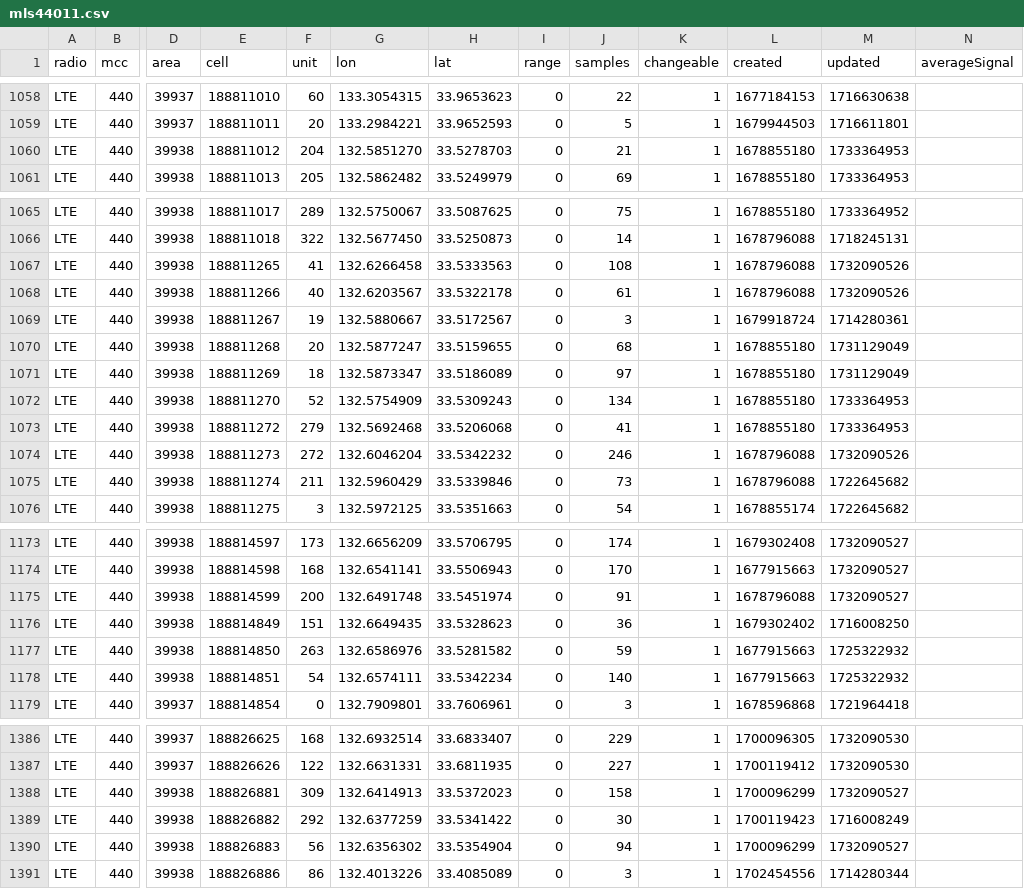
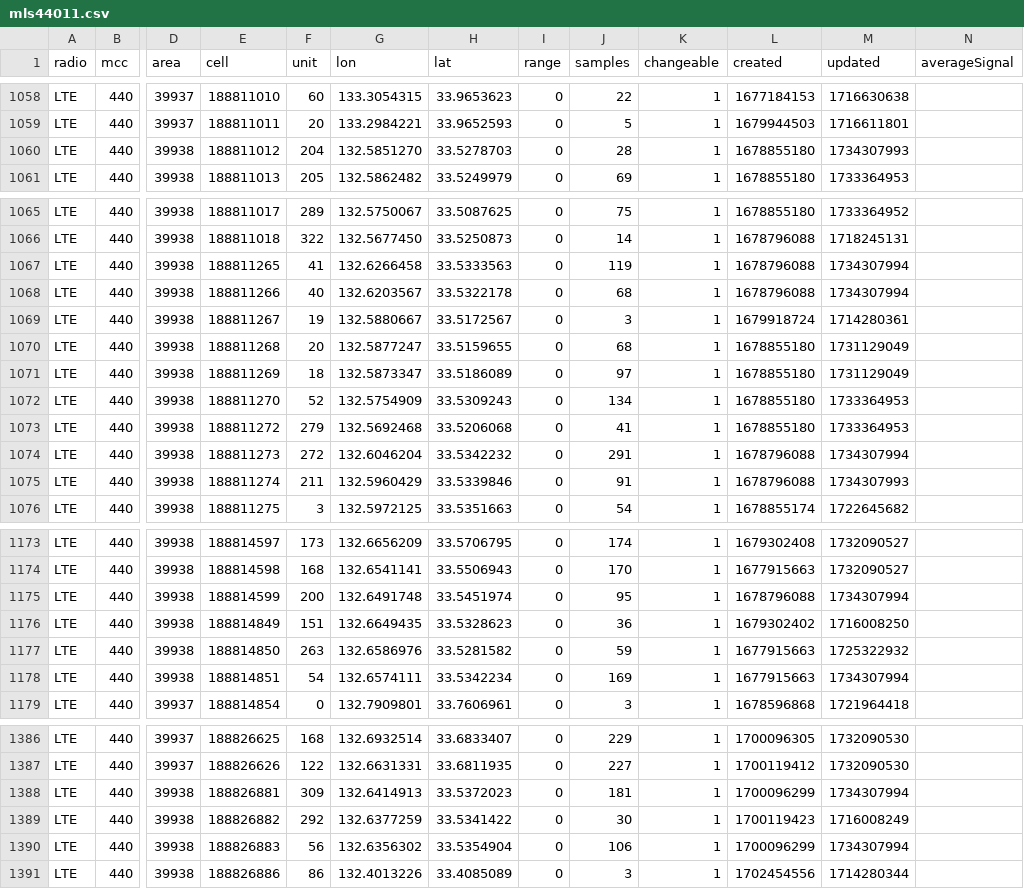
Before and after one commit to raku10ehime/kmz, a CSV file: mls44011.csv, drawn as a sheet; only a part is shown, gaps mark what is left out; the diff covers the shown part only; the diff names each change by its address in the sheet, - before the commit and + after, or states it on an @@ line.

```diff
--- a/mls44011.csv
+++ b/mls44011.csv
-J1060 (samples): 21
+J1060 (samples): 28
-M1060 (updated): 1733364953
+M1060 (updated): 1734307993
-J1067 (samples): 108
+J1067 (samples): 119
-M1067:M1068 (updated): 1732090526
+M1067:M1068 (updated): 1734307994
-J1068 (samples): 61
+J1068 (samples): 68
-J1074 (samples): 246
+J1074 (samples): 291
-M1074 (updated): 1732090526
+M1074 (updated): 1734307994
-J1075 (samples): 73
+J1075 (samples): 91
-M1075 (updated): 1722645682
+M1075 (updated): 1734307993
-J1175 (samples): 91
+J1175 (samples): 95
-M1175 (updated): 1732090527
+M1175 (updated): 1734307994
-J1178 (samples): 140
+J1178 (samples): 169
-M1178 (updated): 1725322932
+M1178 (updated): 1734307994
-J1388 (samples): 158
+J1388 (samples): 181
-M1388 (updated): 1732090527
+M1388 (updated): 1734307994
-J1390 (samples): 94
+J1390 (samples): 106
-M1390 (updated): 1732090527
+M1390 (updated): 1734307994
```
Also changed, not shown: 4 edited cells elsewhere in this file, 1 other file.
